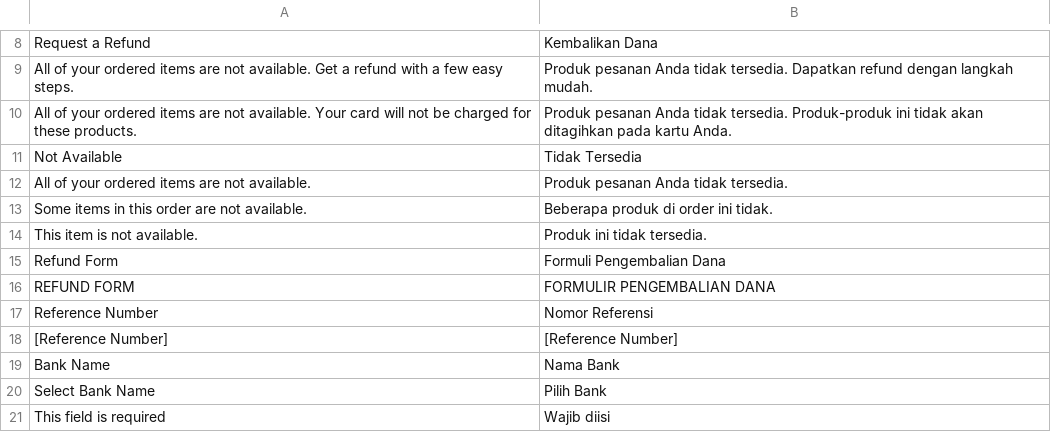
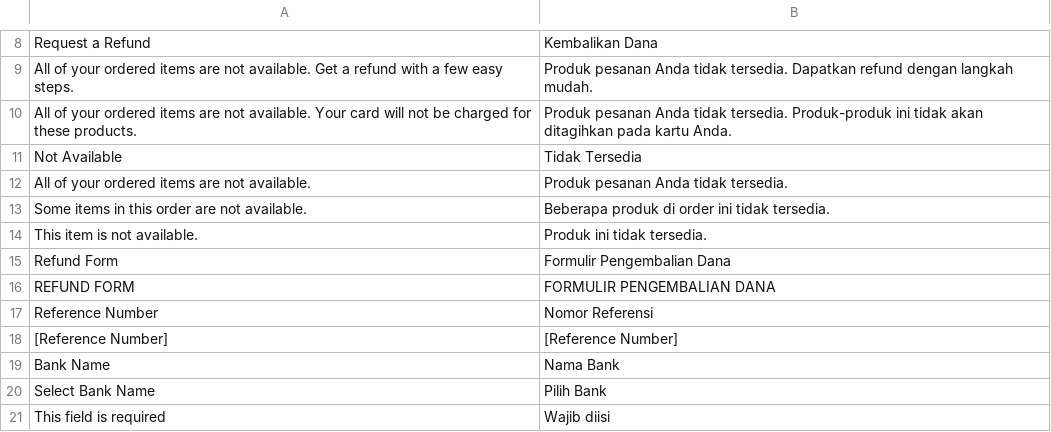
Before and after one commit to thamnt98/market, a CSV file: app/code/SM/ApiTranslate/i18n/id_ID.csv, drawn as a sheet; only a part is shown, gaps mark what is left out; the diff names each change by its address in the sheet, - before the commit and + after, or states it on an @@ line.

```diff
--- a/app/code/SM/ApiTranslate/i18n/id_ID.csv
+++ b/app/code/SM/ApiTranslate/i18n/id_ID.csv
-B13: Beberapa produk di order ini tidak.
+B13: Beberapa produk di order ini tidak tersedia.
-B15: Formuli Pengembalian Dana
+B15: Formulir Pengembalian Dana
```
Also changed, not shown: app/design/adminhtml/Smartosc/apollo/i18n/id_ID.csv, 17 other files.
